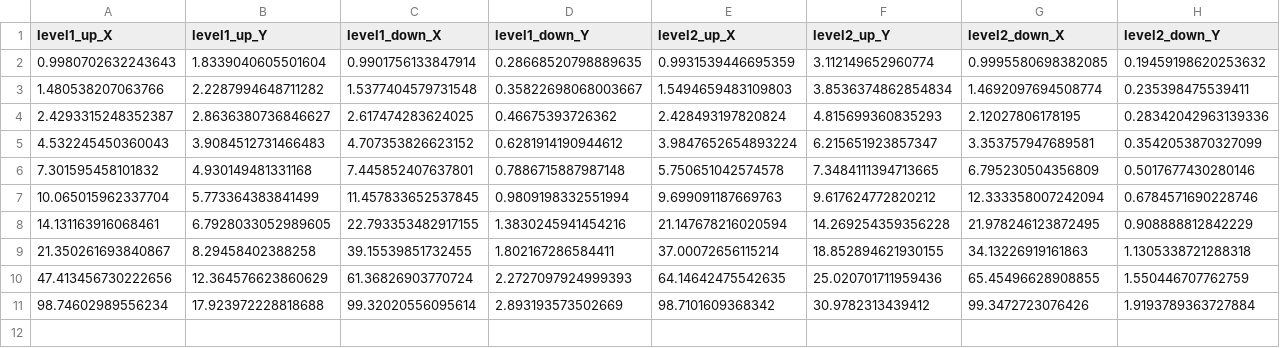
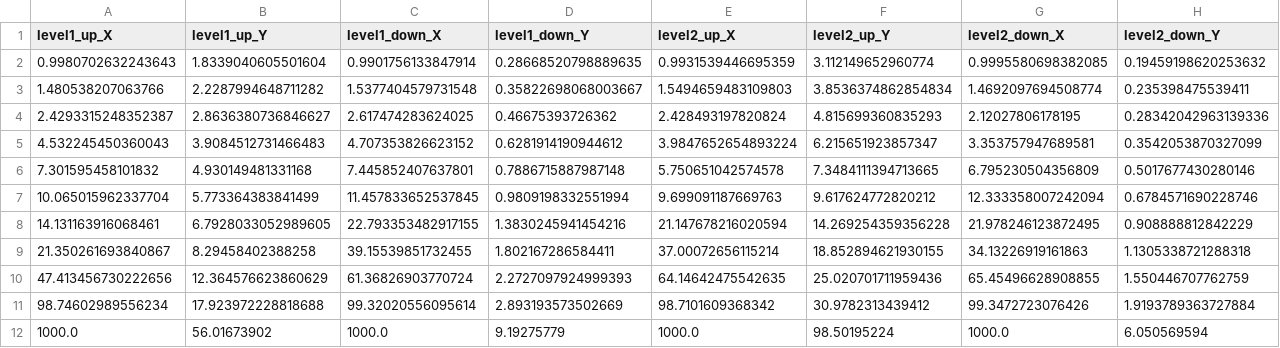
Before and after one commit to hugogarcia06/FAST-GA, a CSV file: src/fastga/models/handling_qualities/resources/digit_figures/sp_frequency_req_B.csv, drawn as a sheet.

```diff
--- a/src/fastga/models/handling_qualities/resources/digit_figures/sp_frequency_req_B.csv
+++ b/src/fastga/models/handling_qualities/resources/digit_figures/sp_frequency_req_B.csv
@@ -11 +11,2 @@ level1_up_X,level1_up_Y,level1_down_X,level1_down_Y,level2_up_X,level2_up_Y,leve
 98.74602989556234,17.923972228818688,99.32020556095614,2.893193573502669,98.7101609368342,30.9782313439412,99.3472723076426,1.9193789363727884
+1000.0,56.01673902,1000.0,9.19275779,1000.0,98.50195224,1000.0,6.050569594
```
Also changed, not shown: 29 other files.
